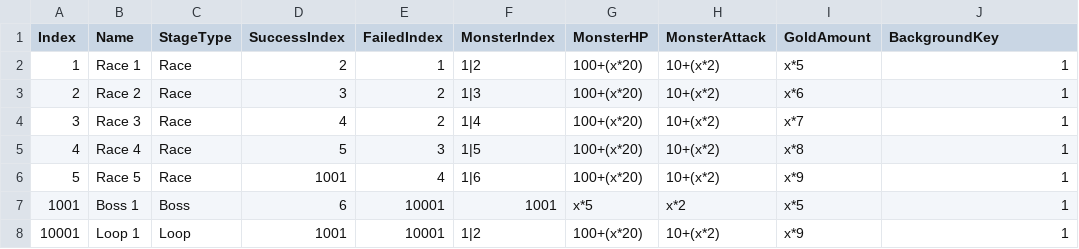
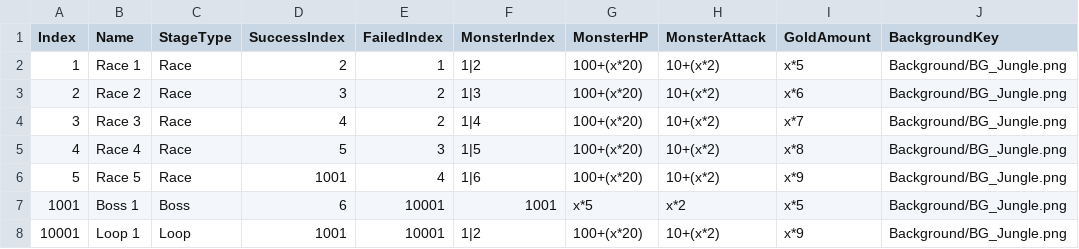
Before and after one commit to Yeodaehyeon0712/IdleProject, a CSV file: IdleProject/Assets/06.AddressableFolder/Table/StageTable.csv, drawn as a sheet.

Commit message:
Background Init 안되던 문제 해결

```diff
--- a/IdleProject/Assets/06.AddressableFolder/Table/StageTable.csv
+++ b/IdleProject/Assets/06.AddressableFolder/Table/StageTable.csv
@@ -1,8 +1,8 @@
 Index,Name,StageType,SuccessIndex,FailedIndex,MonsterIndex,MonsterHP,MonsterAttack,GoldAmount,BackgroundKey
-1,Race 1,Race,2,1,1|2,100+(x*20),10+(x*2),x*5,1
-2,Race 2,Race,3,2,1|3,100+(x*20),10+(x*2),x*6,1
-3,Race 3,Race,4,2,1|4,100+(x*20),10+(x*2),x*7,1
-4,Race 4,Race,5,3,1|5,100+(x*20),10+(x*2),x*8,1
-5,Race 5,Race,1001,4,1|6,100+(x*20),10+(x*2),x*9,1
-1001,Boss 1,Boss,6,10001,1001,x*5,x*2,x*5,1
-10001,Loop 1,Loop,1001,10001,1|2,100+(x*20),10+(x*2),x*9,1
+1,Race 1,Race,2,1,1|2,100+(x*20),10+(x*2),x*5,Background/BG_Jungle.png
+2,Race 2,Race,3,2,1|3,100+(x*20),10+(x*2),x*6,Background/BG_Jungle.png
+3,Race 3,Race,4,2,1|4,100+(x*20),10+(x*2),x*7,Background/BG_Jungle.png
+4,Race 4,Race,5,3,1|5,100+(x*20),10+(x*2),x*8,Background/BG_Jungle.png
+5,Race 5,Race,1001,4,1|6,100+(x*20),10+(x*2),x*9,Background/BG_Jungle.png
+1001,Boss 1,Boss,6,10001,1001,x*5,x*2,x*5,Background/BG_Jungle.png
+10001,Loop 1,Loop,1001,10001,1|2,100+(x*20),10+(x*2),x*9,Background/BG_Jungle.png
```
Also changed, not shown: 4 other files.
